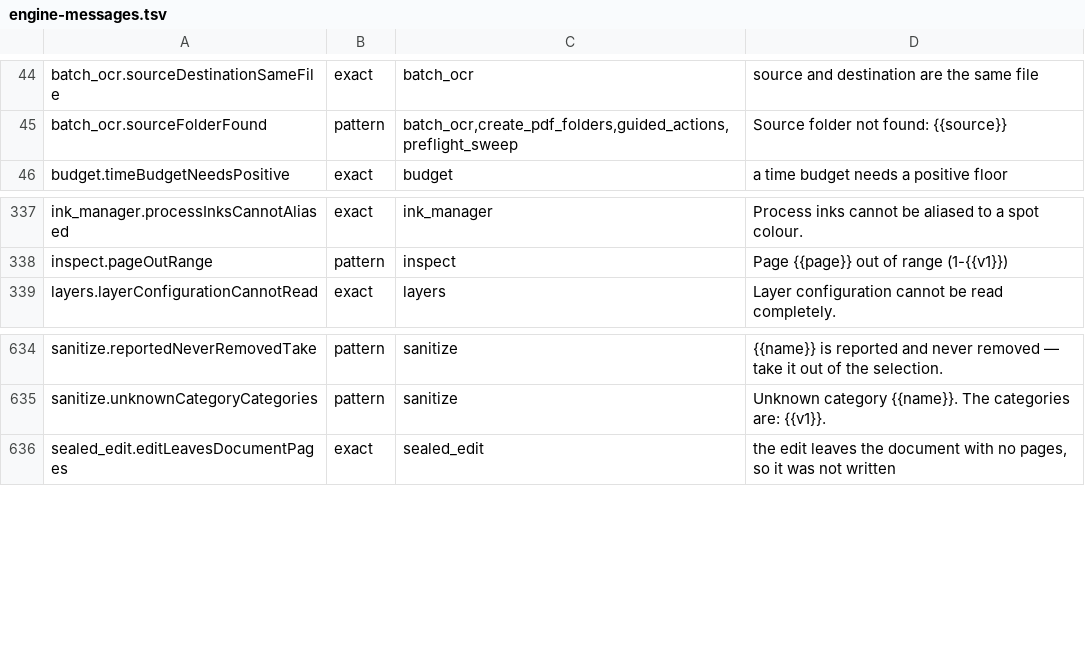
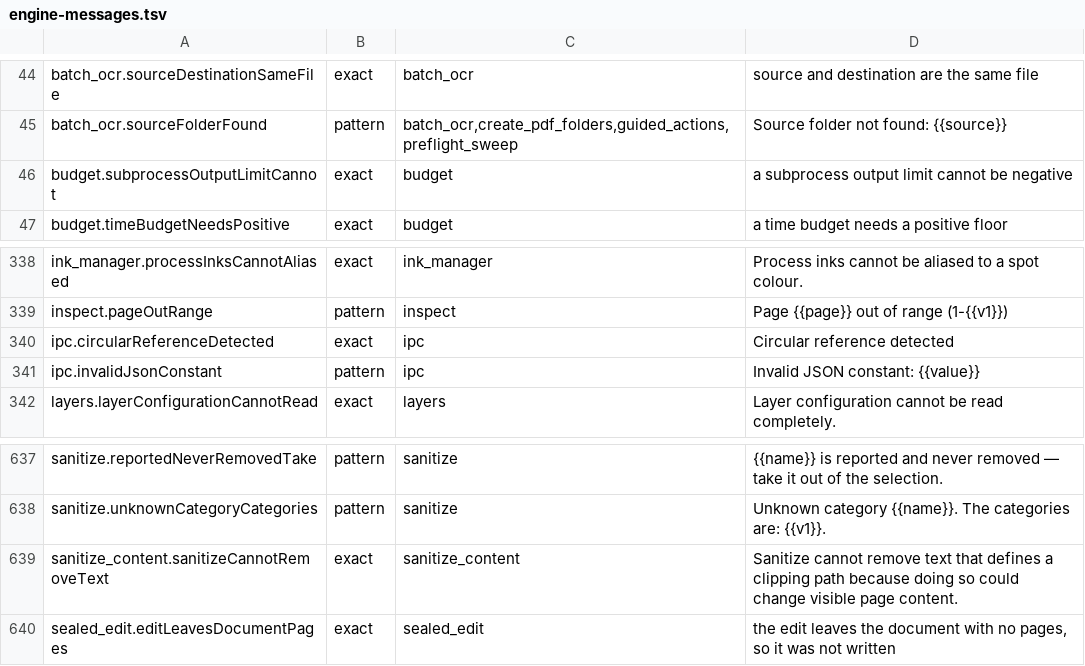
Before and after one commit to jasonulbright/Spectra-PDF, a TSV file: src/renderer/locales/engine-messages.tsv, drawn as a sheet; only a part is shown, gaps mark what is left out.

```diff
--- a/src/renderer/locales/engine-messages.tsv
+++ b/src/renderer/locales/engine-messages.tsv
@@ -45,2 +45,3 @@ batch_ocr.sourceDestinationSameFile	exact	batch_ocr	source and destination are t
 batch_ocr.sourceFolderFound	pattern	batch_ocr,create_pdf_folders,guided_actions,preflight_sweep	Source folder not found: {{source}}
+budget.subprocessOutputLimitCannot	exact	budget	a subprocess output limit cannot be negative
 budget.timeBudgetNeedsPositive	exact	budget	a time budget needs a positive floor
@@ -338,2 +339,4 @@ ink_manager.processInksCannotAliased	exact	ink_manager	Process inks cannot be al
 inspect.pageOutRange	pattern	inspect	Page {{page}} out of range (1-{{v1}})
+ipc.circularReferenceDetected	exact	ipc	Circular reference detected
+ipc.invalidJsonConstant	pattern	ipc	Invalid JSON constant: {{value}}
 layers.layerConfigurationCannotRead	exact	layers	Layer configuration cannot be read completely.
@@ -635,2 +638,3 @@ sanitize.reportedNeverRemovedTake	pattern	sanitize	{{name}} is reported and neve
 sanitize.unknownCategoryCategories	pattern	sanitize	Unknown category {{name}}. The categories are: {{v1}}.
+sanitize_content.sanitizeCannotRemoveText	exact	sanitize_content	Sanitize cannot remove text that defines a clipping path because doing so could change visible page content.
 sealed_edit.editLeavesDocumentPages	exact	sealed_edit	the edit leaves the document with no pages, so it was not written
```
Also changed, not shown: src/engine/PAYLOAD-MANIFEST.tsv, 30 other files.
